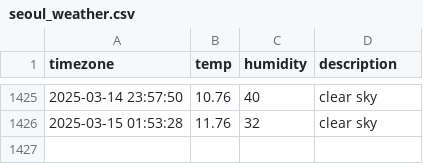
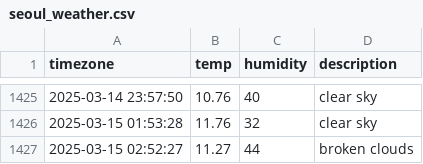
Before and after one commit to inho7/seoul_weather, a CSV file: seoul_weather.csv, drawn as a sheet; only a part is shown, gaps mark what is left out.

```diff
--- a/seoul_weather.csv
+++ b/seoul_weather.csv
@@ -1426 +1426,2 @@ timezone,temp,humidity,description
 2025-03-15 01:53:28,11.76,32,clear sky
+2025-03-15 02:52:27,11.27,44,broken clouds
```
